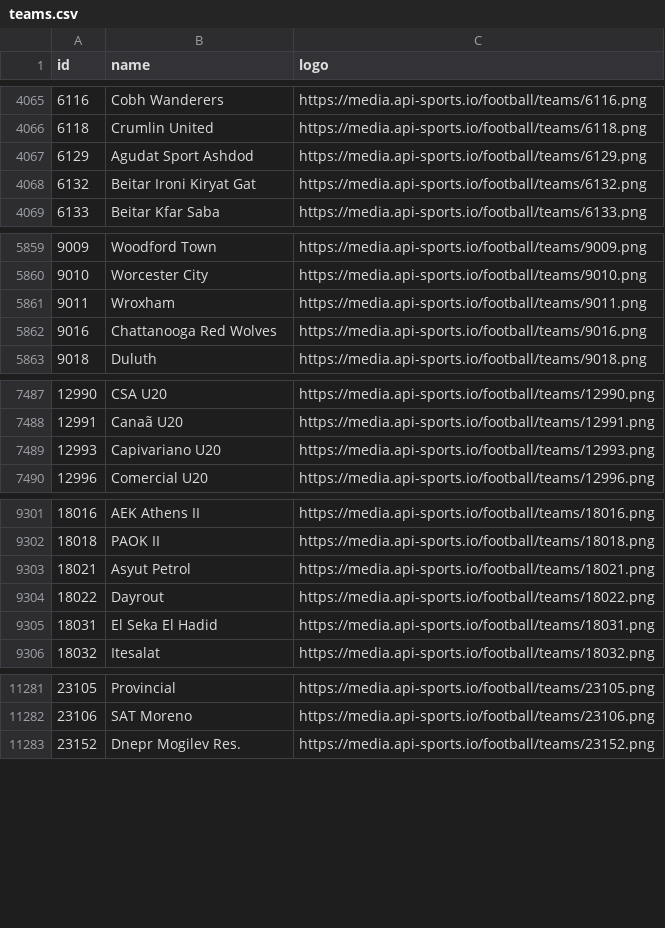
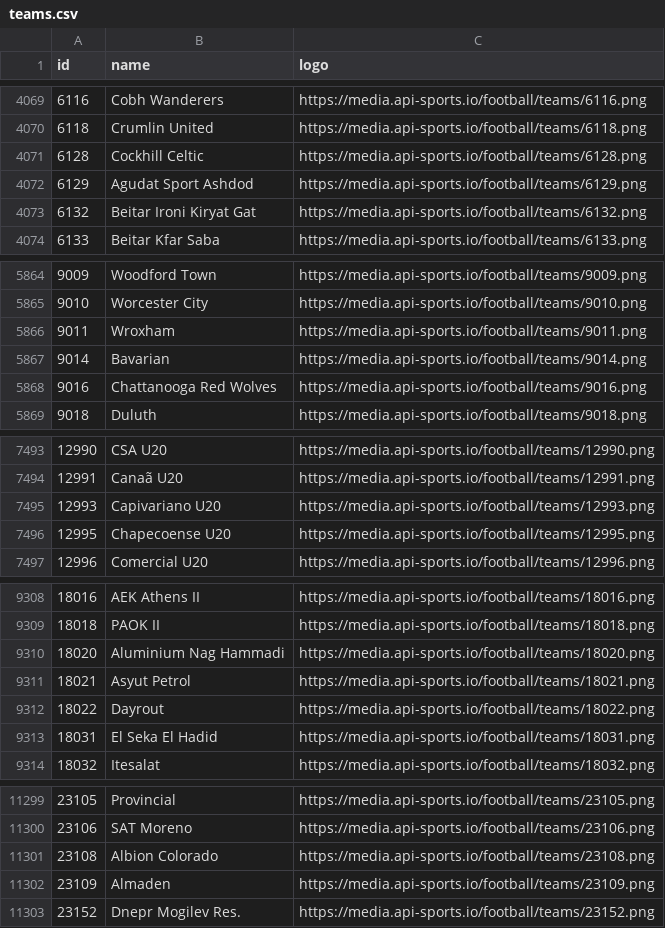
Before and after one commit to SebWae/football-api-data, a CSV file: data/teams.csv, drawn as a sheet; only a part is shown, gaps mark what is left out; the diff covers the shown part only; the diff names each change by its address in the sheet, - before the commit and + after, or states it on an @@ line.

```diff
--- a/data/teams.csv
+++ b/data/teams.csv
+row 4071: 6128 | Cockhill Celtic | https://media.api-sports.io/football/teams/6128.png
+row 5867: 9014 | Bavarian | https://media.api-sports.io/football/teams/9014.png
+row 7496: 12995 | Chapecoense U20 | https://media.api-sports.io/football/teams/12995.png
+row 9310: 18020 | Aluminium Nag Hammadi | https://media.api-sports.io/football/teams/18020.png
+row 11301: 23108 | Albion Colorado | https://media.api-sports.io/football/teams/23108.png
+row 11302: 23109 | Almaden | https://media.api-sports.io/football/teams/23109.png
```
Also changed, not shown: 17 added rows elsewhere in this file.
